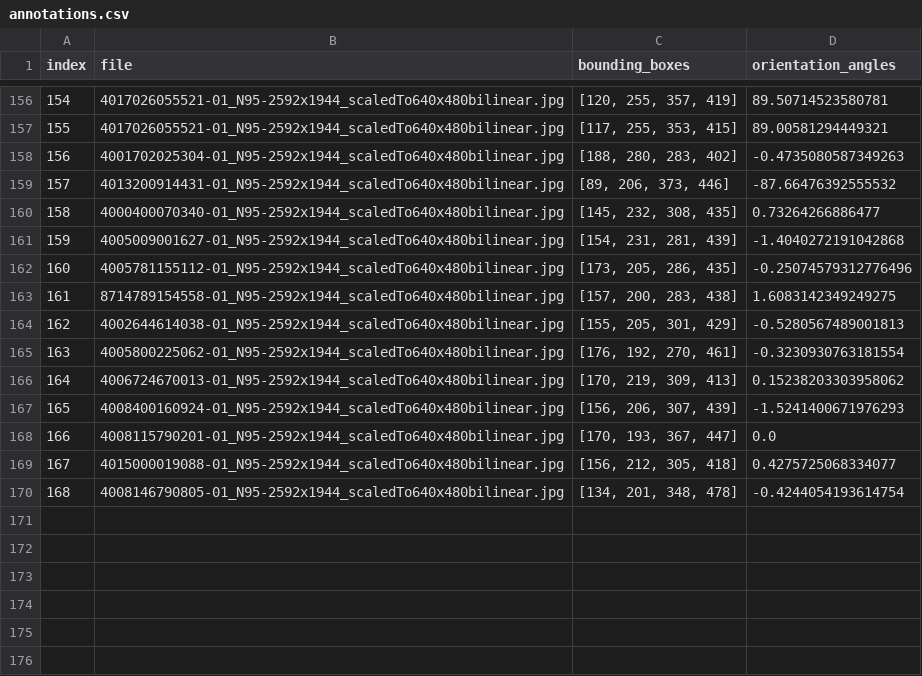
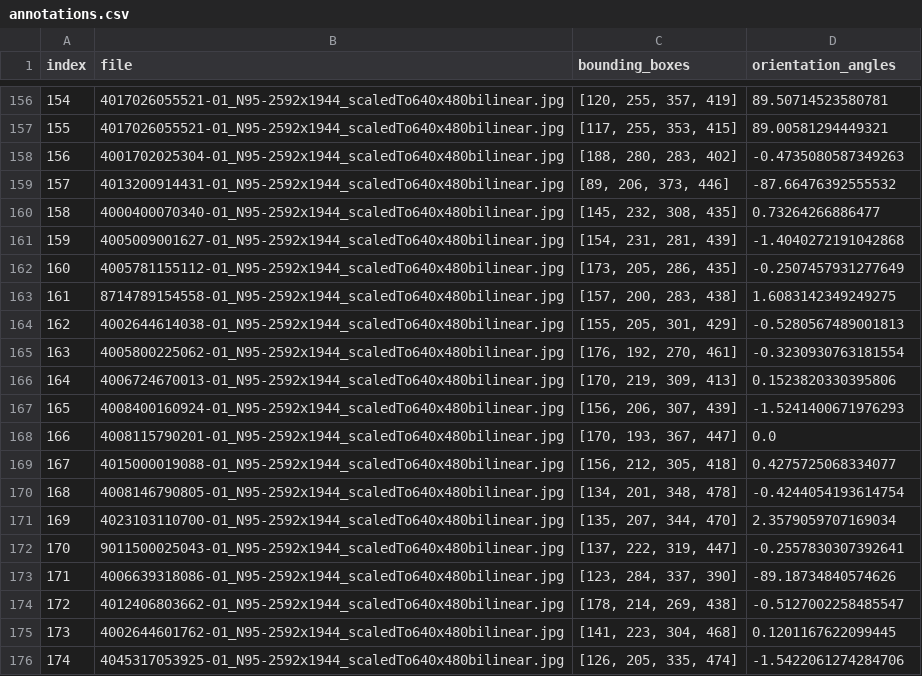
Before and after one commit to SavanK/BarcodeScanner, a CSV file: barcode_detection/Muenster_Barcode_Database/annotations.csv, drawn as a sheet; only a part is shown, gaps mark what is left out.

```diff
--- a/barcode_detection/Muenster_Barcode_Database/annotations.csv
+++ b/barcode_detection/Muenster_Barcode_Database/annotations.csv
@@ -161,3 +161,3 @@ index,file,bounding_boxes,orientation_angles
 159,4005009001627-01_N95-2592x1944_scaledTo640x480bilinear.jpg,"[154, 231, 281, 439]",-1.4040272191042868
-160,4005781155112-01_N95-2592x1944_scaledTo640x480bilinear.jpg,"[173, 205, 286, 435]",-0.25074579312776496
+160,4005781155112-01_N95-2592x1944_scaledTo640x480bilinear.jpg,"[173, 205, 286, 435]",-0.2507457931277649
 161,8714789154558-01_N95-2592x1944_scaledTo640x480bilinear.jpg,"[157, 200, 283, 438]",1.6083142349249275
@@ -165,3 +165,3 @@ index,file,bounding_boxes,orientation_angles
 163,4005800225062-01_N95-2592x1944_scaledTo640x480bilinear.jpg,"[176, 192, 270, 461]",-0.3230930763181554
-164,4006724670013-01_N95-2592x1944_scaledTo640x480bilinear.jpg,"[170, 219, 309, 413]",0.15238203303958062
+164,4006724670013-01_N95-2592x1944_scaledTo640x480bilinear.jpg,"[170, 219, 309, 413]",0.1523820330395806
 165,4008400160924-01_N95-2592x1944_scaledTo640x480bilinear.jpg,"[156, 206, 307, 439]",-1.5241400671976293
@@ -170 +170,7 @@ index,file,bounding_boxes,orientation_angles
 168,4008146790805-01_N95-2592x1944_scaledTo640x480bilinear.jpg,"[134, 201, 348, 478]",-0.4244054193614754
+169,4023103110700-01_N95-2592x1944_scaledTo640x480bilinear.jpg,"[135, 207, 344, 470]",2.3579059707169034
+170,9011500025043-01_N95-2592x1944_scaledTo640x480bilinear.jpg,"[137, 222, 319, 447]",-0.2557830307392641
+171,4006639318086-01_N95-2592x1944_scaledTo640x480bilinear.jpg,"[123, 284, 337, 390]",-89.18734840574626
+172,4012406803662-01_N95-2592x1944_scaledTo640x480bilinear.jpg,"[178, 214, 269, 438]",-0.5127002258485547
+173,4002644601762-01_N95-2592x1944_scaledTo640x480bilinear.jpg,"[141, 223, 304, 468]",0.1201167622099445
+174,4045317053925-01_N95-2592x1944_scaledTo640x480bilinear.jpg,"[126, 205, 335, 474]",-1.5422061274284706
```
Also changed, not shown: 3 other files.
